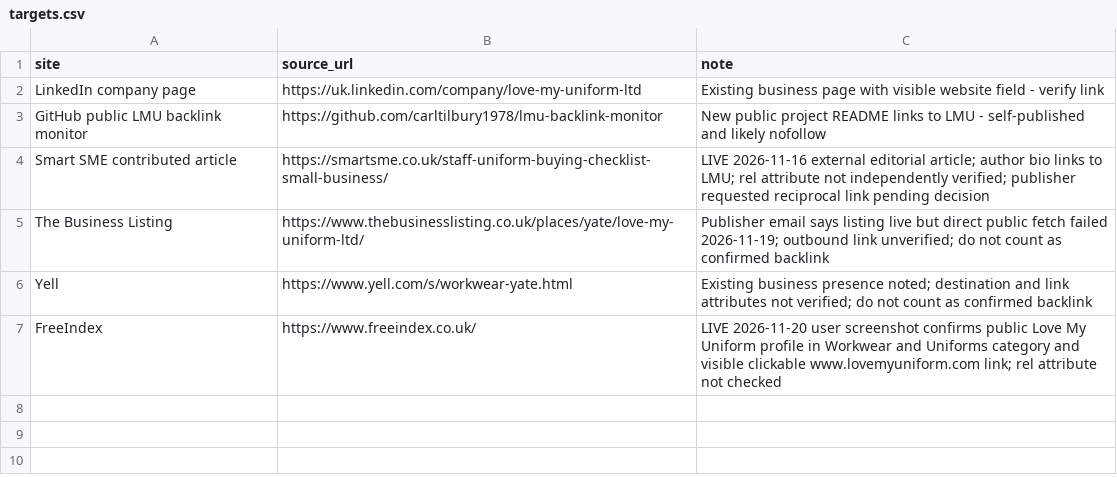
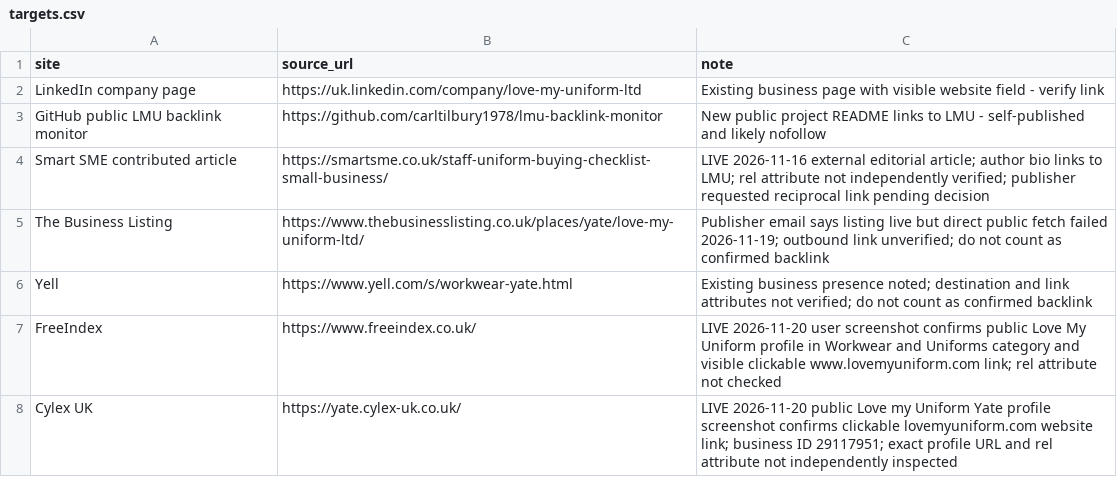
Before and after one commit to carltilbury1978/lmu-backlink-monitor, a CSV file: backlinks/targets.csv, drawn as a sheet; the diff names each change by its address in the sheet, - before the commit and + after, or states it on an @@ line.

Commit message:
Record user-verified live Cylex UK backlink

```diff
--- a/backlinks/targets.csv
+++ b/backlinks/targets.csv
+row 8: Cylex UK | https://yate.cylex-uk.co.uk/ | LIVE 2026-11-20 public Love my Uniform Yate profile screenshot confirms clickable lovemyuniform.com website link; business ID 29117951; exact profile URL and rel attribute not independently inspected
```
